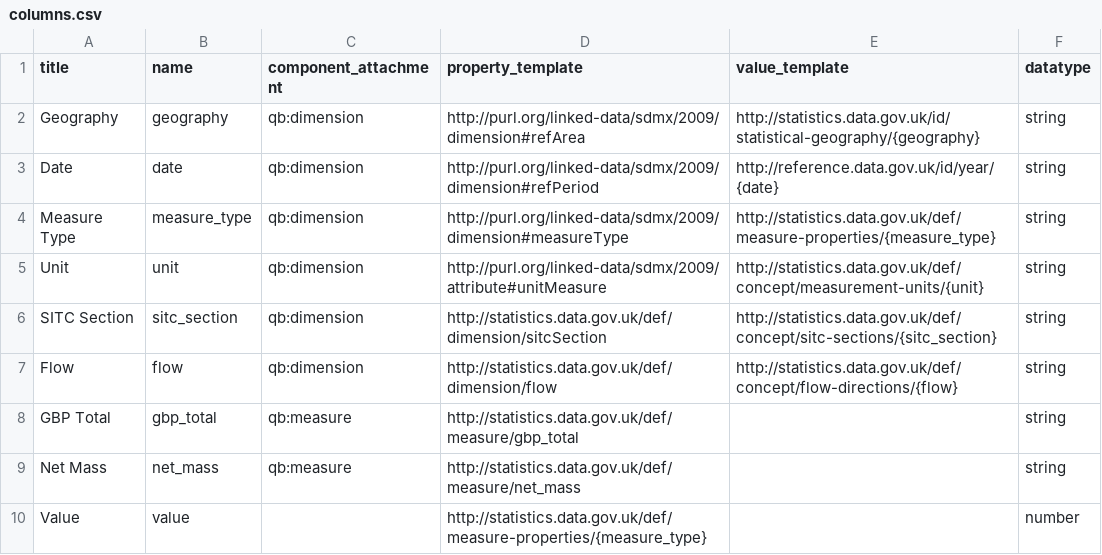
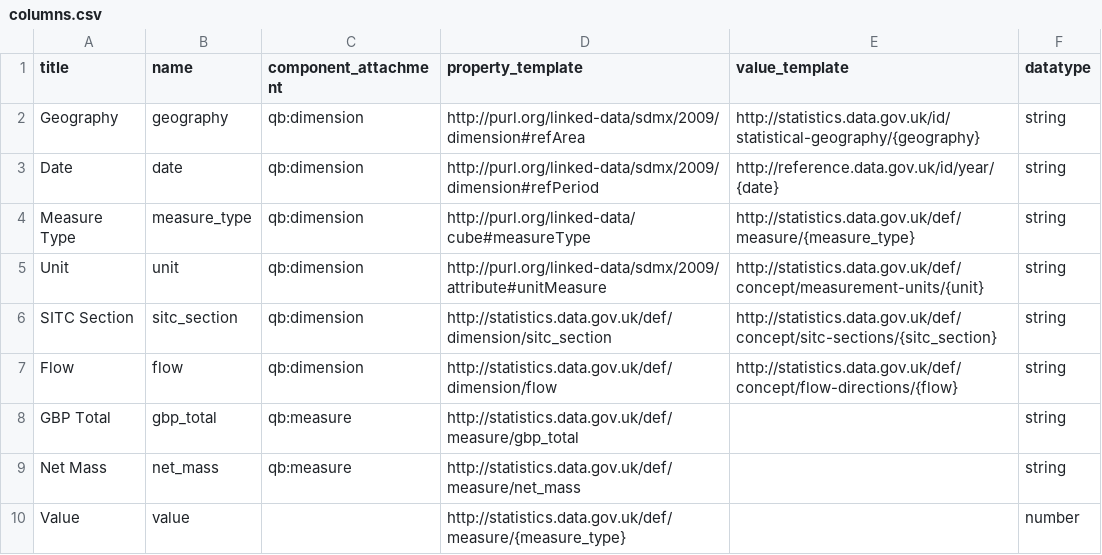
Before and after one commit to Swirrl/table2qb, a CSV file: table2qb/resources/columns.csv, drawn as a sheet.

Commit message:
Unify component properties

```diff
--- a/table2qb/resources/columns.csv
+++ b/table2qb/resources/columns.csv
@@ -3,5 +3,5 @@ Geography,geography,qb:dimension,http://purl.org/linked-data/sdmx/2009/dimension
 Date,date,qb:dimension,http://purl.org/linked-data/sdmx/2009/dimension#refPeriod,http://reference.data.gov.uk/id/year/{date},string
-Measure Type,measure_type,qb:dimension,http://purl.org/linked-data/sdmx/2009/dimension#measureType,http://statistics.data.gov.uk/def/measure-properties/{measure_type},string
+Measure Type,measure_type,qb:dimension,http://purl.org/linked-data/cube#measureType,http://statistics.data.gov.uk/def/measure/{measure_type},string
 Unit,unit,qb:dimension,http://purl.org/linked-data/sdmx/2009/attribute#unitMeasure,http://statistics.data.gov.uk/def/concept/measurement-units/{unit},string
-SITC Section,sitc_section,qb:dimension,http://statistics.data.gov.uk/def/dimension/sitcSection,http://statistics.data.gov.uk/def/concept/sitc-sections/{sitc_section},string
+SITC Section,sitc_section,qb:dimension,http://statistics.data.gov.uk/def/dimension/sitc_section,http://statistics.data.gov.uk/def/concept/sitc-sections/{sitc_section},string
 Flow,flow,qb:dimension,http://statistics.data.gov.uk/def/dimension/flow,http://statistics.data.gov.uk/def/concept/flow-directions/{flow},string
@@ -9,2 +9,2 @@ GBP Total,gbp_total,qb:measure,http://statistics.data.gov.uk/def/measure/gbp_tot
 Net Mass,net_mass,qb:measure,http://statistics.data.gov.uk/def/measure/net_mass,,string
-Value,value,,http://statistics.data.gov.uk/def/measure-properties/{measure_type},,number
+Value,value,,http://statistics.data.gov.uk/def/measure/{measure_type},,number
```
Also changed, not shown: 5 other files.
